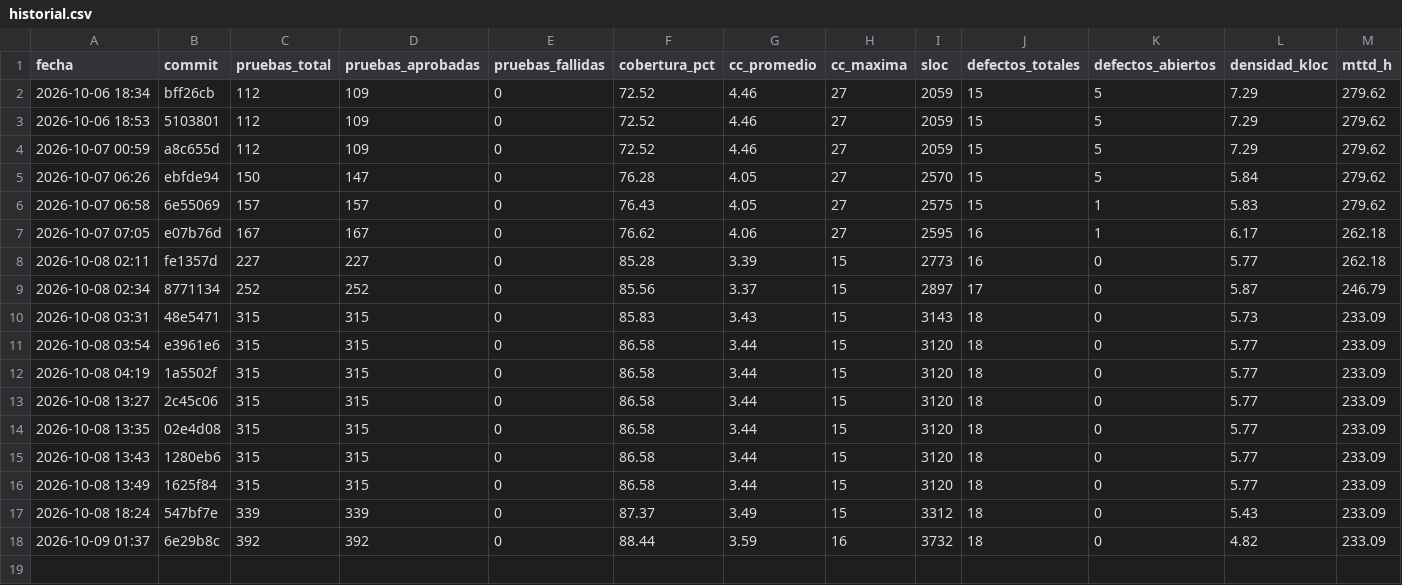
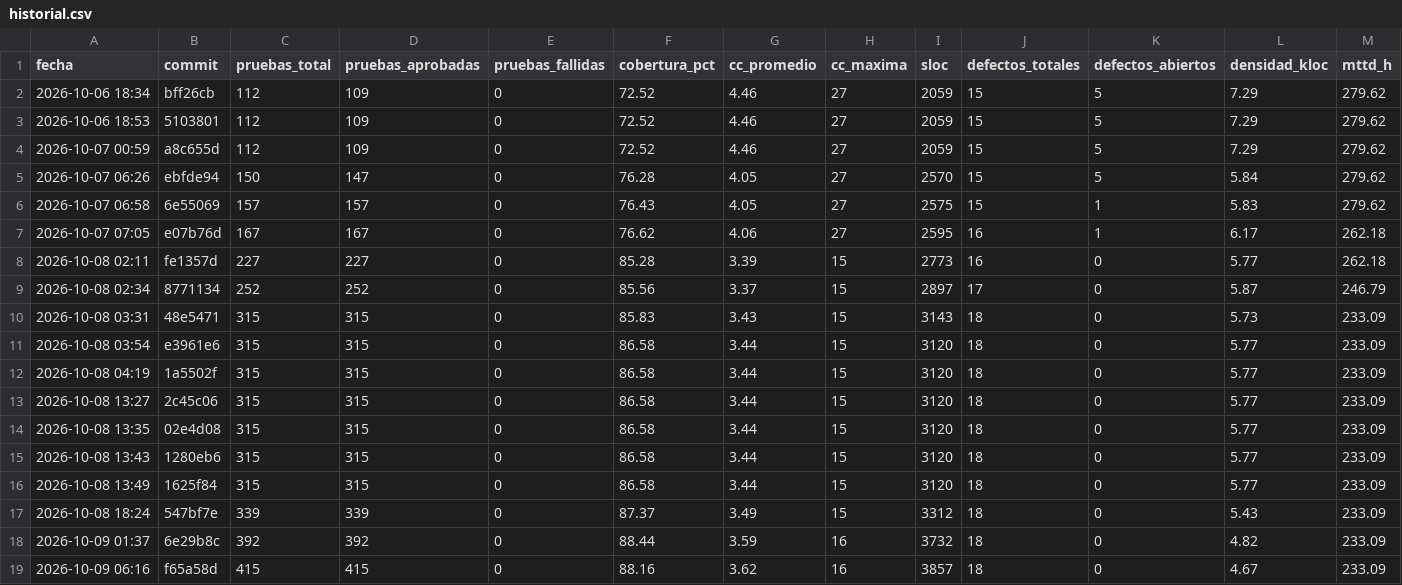
Before and after one commit to Favelalvara01/azmuth-devops, a CSV file: metricas/resultados/historial.csv, drawn as a sheet; only a part is shown; rows hold the shown columns only; the diff names each change by its address in the sheet, - before the commit and + after, or states it on an @@ line.

```diff
--- a/metricas/resultados/historial.csv
+++ b/metricas/resultados/historial.csv
+row 19: 2026-10-09 06:16 | f65a58d | 415 | 415 | 0 | 88.16 | 3.62 | 16 | 3857 | 18 | 0 | 4.67 | 233.09
```
Also changed, not shown: 14 other files.
